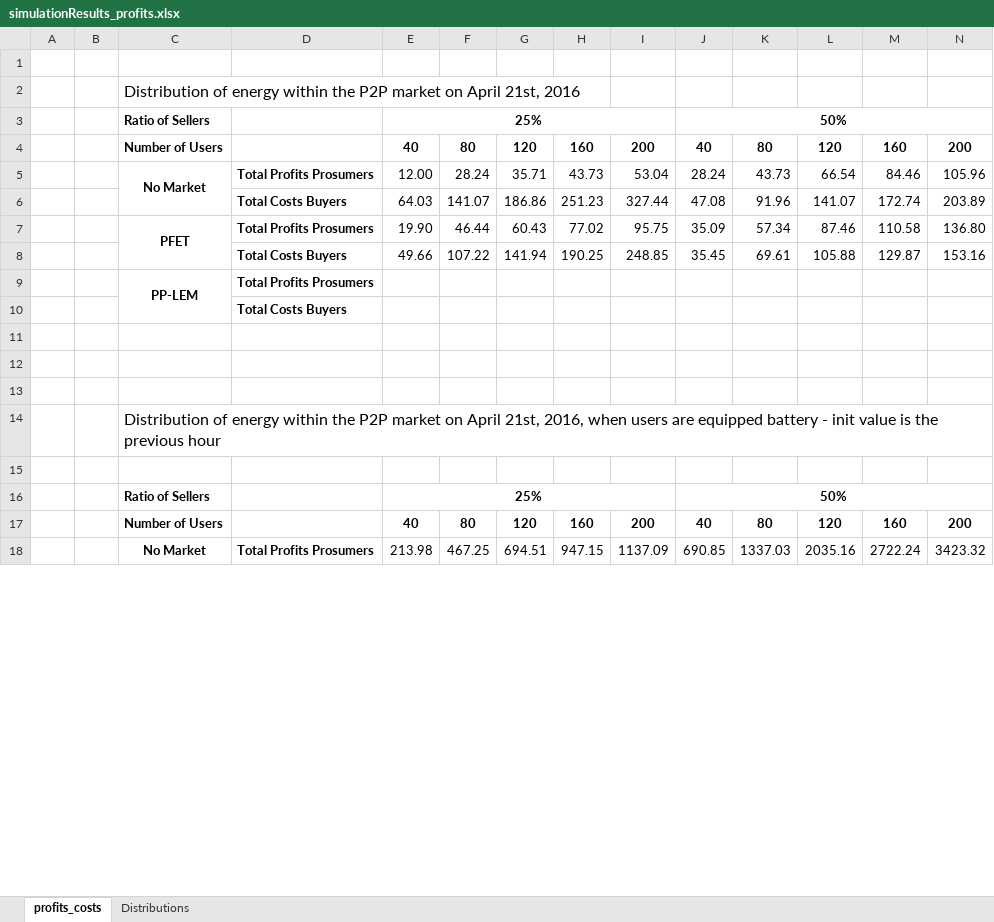
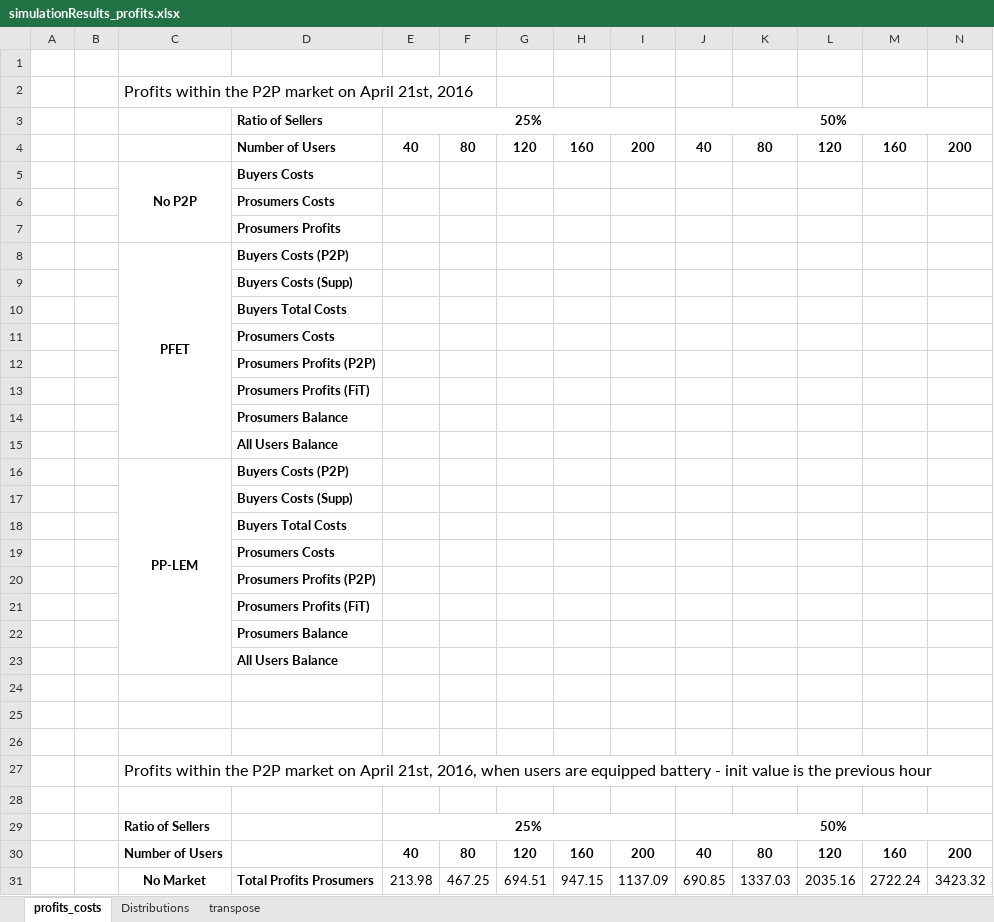
Before and after one commit to tea-chai/Clearance_Mechanisms, an Excel workbook: simulationResults_profits.xlsx, sheet profits_costs, drawn as a sheet; only a part is shown; values as stored, in another font and other column widths than the file's, no borders; removed rows and columns are numbered as before the commit, all else as after; rows hold the shown columns only; the diff covers the shown part only; the diff names each change by its address in the sheet, - before the commit and + after, or states it on an @@ line.

```diff
--- a/simulationResults_profits.xlsx (sheet profits_costs)
+++ b/simulationResults_profits.xlsx (sheet profits_costs)
+sheet tab: transpose
-C2: Distribution of energy within the…
+C2: Profits within the…
-C3: Ratio of Sellers
+C3: (empty)
-D3: (empty)
+D3: Ratio of Sellers
-C4: Number of Users
+C4: (empty)
-D4: (empty)
+D4: Number of Users
-row 5:  |  | No Market | Total Profits Prosumers | 12.00 | 28.24 | 35.71 | 43.73 | 53.04 | 28.24 | 43.73 | 66.54 | 84.46 | 105.96
-row 6:  |  |  | Total Costs Buyers | 64.03 | 141.07 | 186.86 | 251.23 | 327.44 | 47.08 | 91.96 | 141.07 | 172.74 | 203.89
-row 7:  |  | PFET | Total Profits Prosumers | 19.90 | 46.44 | 60.43 | 77.02 | 95.75 | 35.09 | 57.34 | 87.46 | 110.58 | 136.80
-row 8:  |  |  | Total Costs Buyers | 49.66 | 107.22 | 141.94 | 190.25 | 248.85 | 35.45 | 69.61 | 105.88 | 129.87 | 153.16
+row 5:  |  | No P2P | Buyers Costs
+row 6:  |  |  | Prosumers Costs
+row 7:  |  |  | Prosumers Profits
+row 8:  |  | PFET | Buyers Costs (P2P)
+row 9:  |  |  | Buyers Costs (Supp)
+row 10:  |  |  | Buyers Total Costs
+row 11:  |  |  | Prosumers Costs
+row 12:  |  |  | Prosumers Profits (P2P)
+row 13:  |  |  | Prosumers Profits (FiT)
+row 14:  |  |  | Prosumers Balance
+row 15:  |  |  | All Users Balance
-D16: Total Profits Prosumers
+D16: Buyers Costs (P2P)
-D17: Total Costs Buyers
+D17: Buyers Costs (Supp)
+row 18:  |  |  | Buyers Total Costs
+row 19:  |  |  | Prosumers Costs
+row 20:  |  |  | Prosumers Profits (P2P)
+row 21:  |  |  | Prosumers Profits (FiT)
+row 22:  |  |  | Prosumers Balance
+row 23:  |  |  | All Users Balance
-C27: Distribution of energy within the…
+C27: Profits within the…
```
Also changed, not shown: 1 added row, 25 edited cells and merged cells elsewhere in this sheet, formulas that keep their value, 2 other files.
